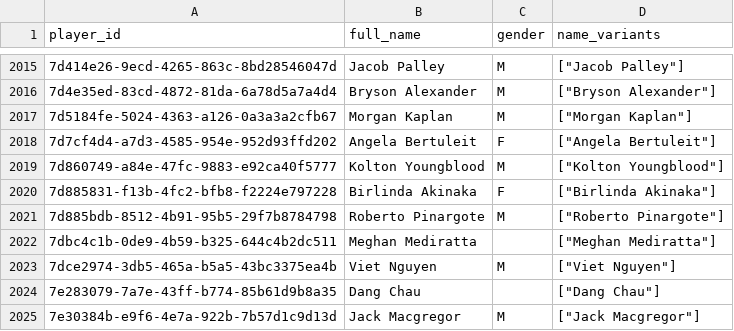
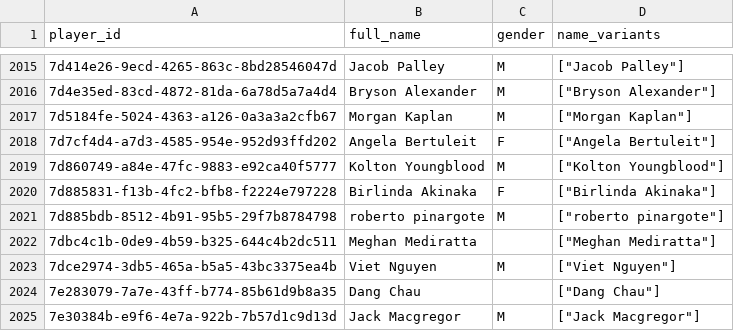
Before and after one commit to chad-murphy-data/pickleball, a CSV file: data/players.csv, drawn as a sheet; only a part is shown, gaps mark what is left out.

```diff
--- a/data/players.csv
+++ b/data/players.csv
@@ -2020,3 +2020,3 @@ player_id,full_name,gender,name_variants
 7d885831-f13b-4fc2-bfb8-f2224e797228,Birlinda Akinaka,F,"[""Birlinda Akinaka""]"
-7d885bdb-8512-4b91-95b5-29f7b8784798,Roberto Pinargote,M,"[""Roberto Pinargote""]"
+7d885bdb-8512-4b91-95b5-29f7b8784798,roberto pinargote,M,"[""roberto pinargote""]"
 7dbc4c1b-0de9-4b59-b325-644c4b2dc511,Meghan Mediratta,,"[""Meghan Mediratta""]"
```
Also changed, not shown: data/dropped.csv, data/singles_players.csv, 6 other files.
